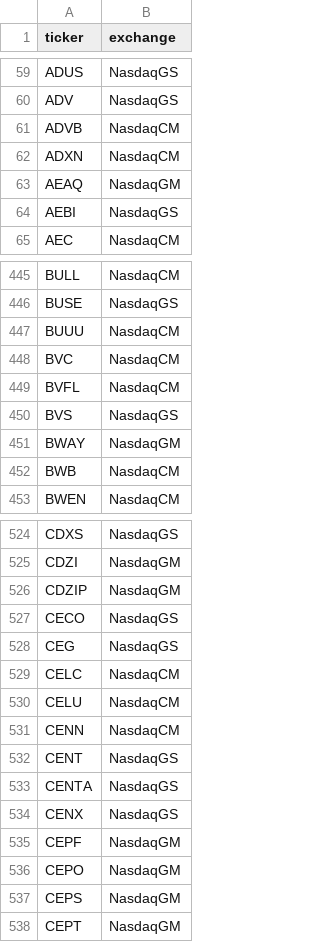
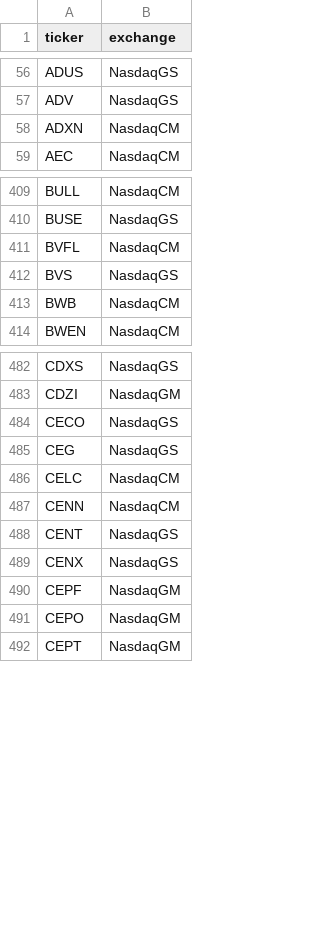
Before and after one commit to mattnewell-cam/StockInfoPlatform, a CSV file: data/all_us_tickers.csv, drawn as a sheet; only a part is shown, gaps mark what is left out; the diff covers the shown part only.

```diff
--- a/data/all_us_tickers.csv
+++ b/data/all_us_tickers.csv
@@ -60,6 +57,3 @@ ADUS,NasdaqGS
 ADV,NasdaqGS
-ADVB,NasdaqCM
 ADXN,NasdaqCM
-AEAQ,NasdaqGM
-AEBI,NasdaqGS
 AEC,NasdaqCM
@@ -446,7 +410,4 @@ BULL,NasdaqCM
 BUSE,NasdaqGS
-BUUU,NasdaqCM
-BVC,NasdaqCM
 BVFL,NasdaqCM
 BVS,NasdaqGS
-BWAY,NasdaqGM
 BWB,NasdaqCM
@@ -525,3 +483,2 @@ CDXS,NasdaqGS
 CDZI,NasdaqGM
-CDZIP,NasdaqGM
 CECO,NasdaqGS
@@ -529,6 +486,4 @@ CEG,NasdaqGS
 CELC,NasdaqCM
-CELU,NasdaqCM
 CENN,NasdaqCM
 CENT,NasdaqGS
-CENTA,NasdaqGS
 CENX,NasdaqGS
@@ -536,3 +491,2 @@ CEPF,NasdaqGM
 CEPO,NasdaqGM
-CEPS,NasdaqGM
 CEPT,NasdaqGM
```
Also changed, not shown: 39 removed rows and 1 edited cell elsewhere in this file, 8 other files.
